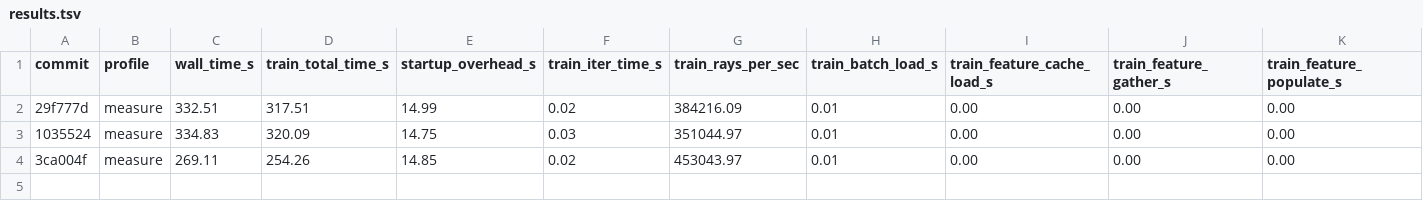
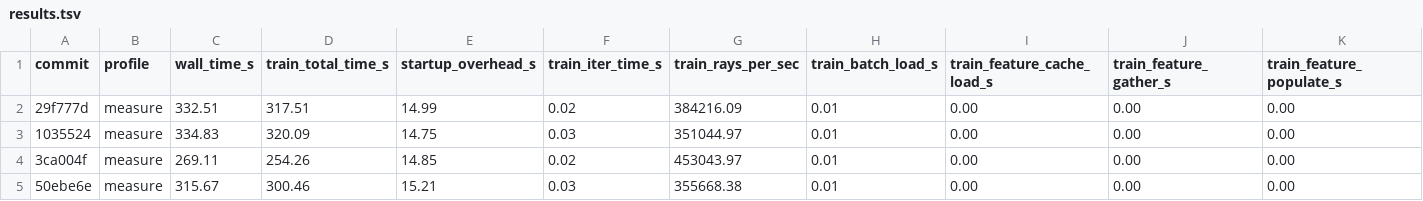
Before and after one commit to sadanand1120/f3rm, a TSV file: results.tsv, drawn as a sheet; only a part is shown; rows hold the shown columns only; the diff names each change by its address in the sheet, - before the commit and + after, or states it on an @@ line.

Commit message:
chore: record gpu batch benchmark

```diff
--- a/results.tsv
+++ b/results.tsv
+row 5: 50ebe6e | measure | 315.67 | 300.46 | 15.21 | 0.03 | 355668.38 | 0.01 | 0.00 | 0.00 | 0.00
```
Also changed, not shown: 1 other file.
